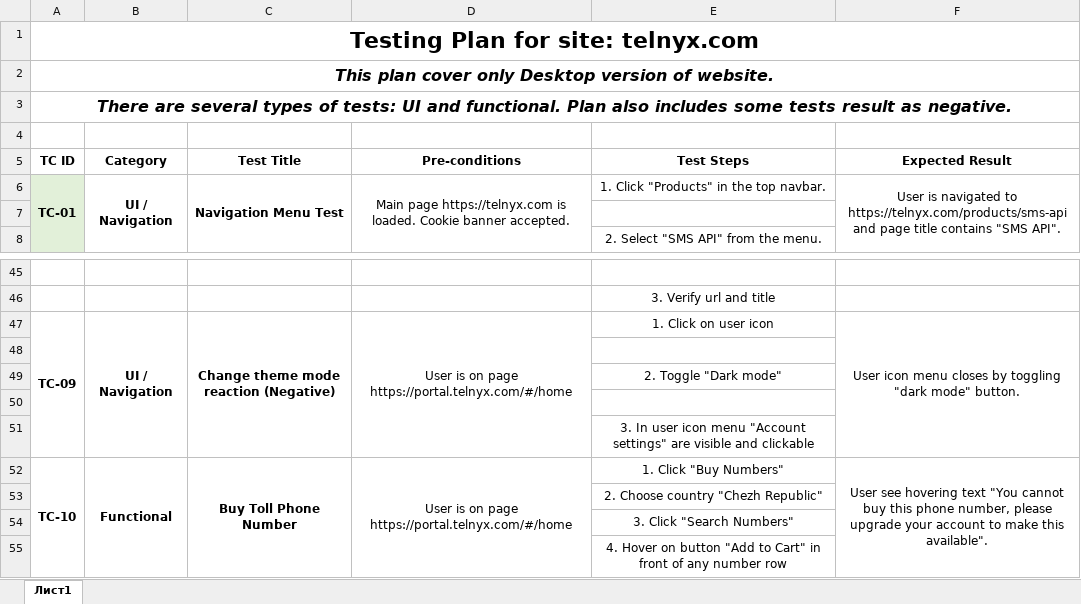
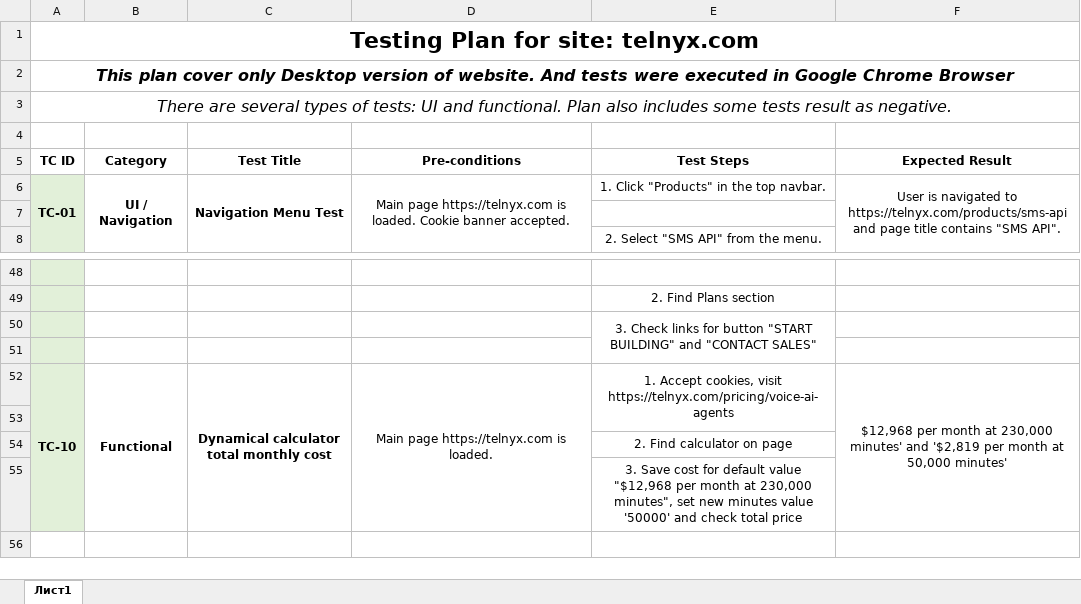
Before and after one commit to jjustgray/QA_internship, an Excel workbook: task_01/testing_plan.xlsx, sheet Лист1, drawn as a sheet; only a part is shown, gaps mark what is left out; values as stored, in another font and other column widths than the file's, no borders; removed rows and columns are numbered as before the commit, all else as after; the diff covers the shown part only; the diff names each change by its address in the sheet, - before the commit and + after, or states it on an @@ line.

```diff
--- a/task_01/testing_plan.xlsx (sheet Лист1)
+++ b/task_01/testing_plan.xlsx (sheet Лист1)
-A2 (TC ID): …of website.
+A2 (TC ID): …of website. And tests were executed in Google Chrome Browser
-A3 bold: on
+A3 bold: off
-A48:A49 fill: none
+A48:A49 fill: #E2F0D9
-E49 (Test Steps): 3. Verify url and title
+E49 (Test Steps): 2. Find Plans section
-row 47: TC-09 | UI / Navigation | Change theme mode reaction (Negative) | User is on page https://portal.telnyx.com/#/home | 1. Click on user icon | User icon menu closes by toggling "dark mode" button.
+row 50:  |  |  |  | 3. Check links for button "START BUILDING" and "CONTACT SALES"
-A51 fill: none
+A51 fill: #E2F0D9
-row 49:  |  |  |  | 2. Toggle "Dark mode"
+row 52: TC-10 | Functional | Dynamical calculator total monthly cost | Main page https://telnyx.com is loaded. | 1. Accept cookies, visit https://telnyx.com/pricing/voice-ai-agents | $12,968 per month at 230,000 minutes' and '$2,819 per month at 50,000 minutes'
-A53:A54 fill: none
+A53:A54 fill: #E2F0D9
-E54 (Test Steps): 3. In user icon menu "Account settings" are visible and clickable
+E54 (Test Steps): 2. Find calculator on page
-row 52: TC-10 | Functional | Buy Toll Phone Number | User is on page https://portal.telnyx.com/#/home | 1. Click "Buy Numbers" | User see hovering text "You cannot buy this phone number, please upgrade your account to make this available".
-A55 fill: none
+A55 fill: #E2F0D9
-E55 (Test Steps): 2. Choose country "Chezh Republic"
+E55 (Test Steps): 3. Save cost for default value "$12,968 per month at 230,000 minutes", set new minutes value '50000' and check total price
-row 54:  |  |  |  | 3. Click "Search Numbers"
-row 55:  |  |  |  | 4. Hover on button "Add to Cart" in front of any number row
```
Also changed, not shown: 4 added rows, 1 removed row, 15 edited cells, cell formats and merged cells elsewhere in this sheet, 4 other files.
